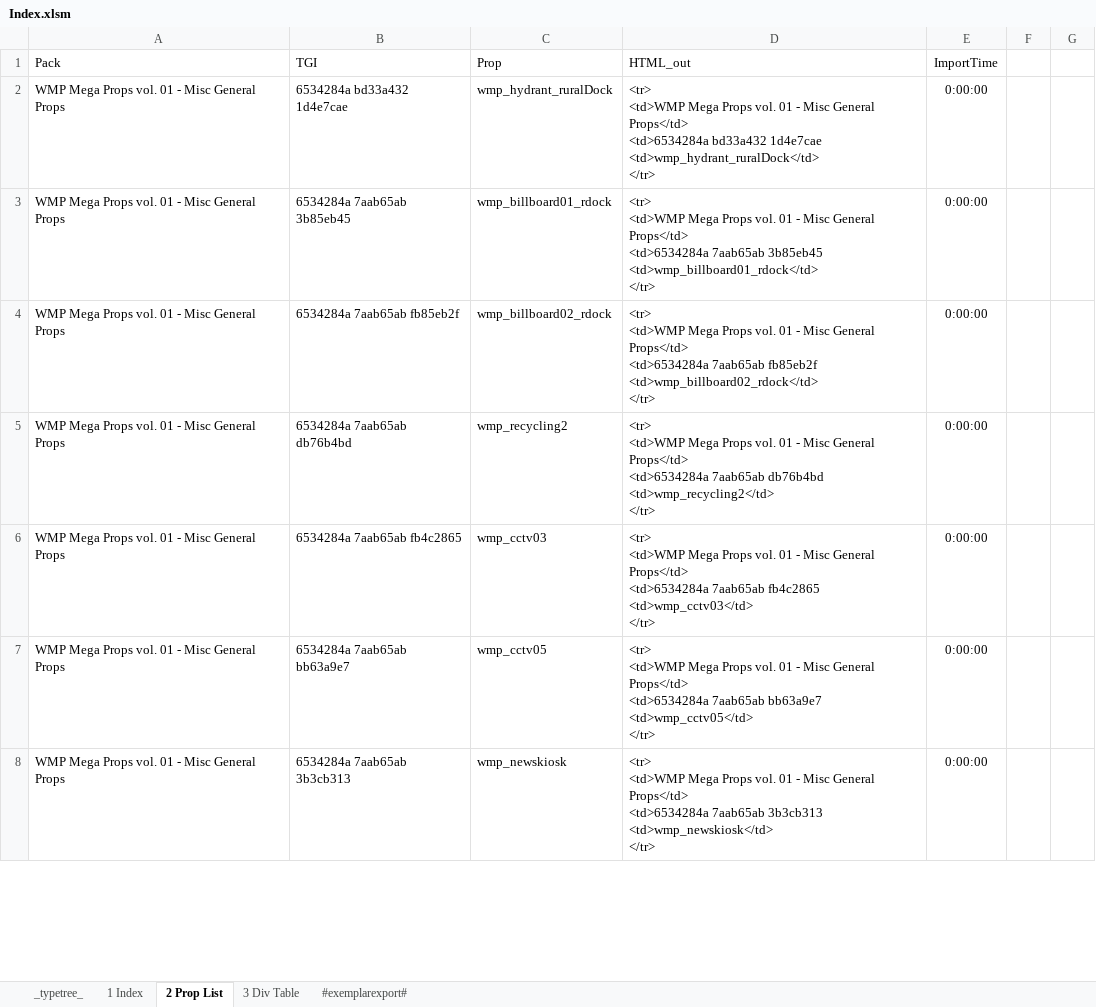
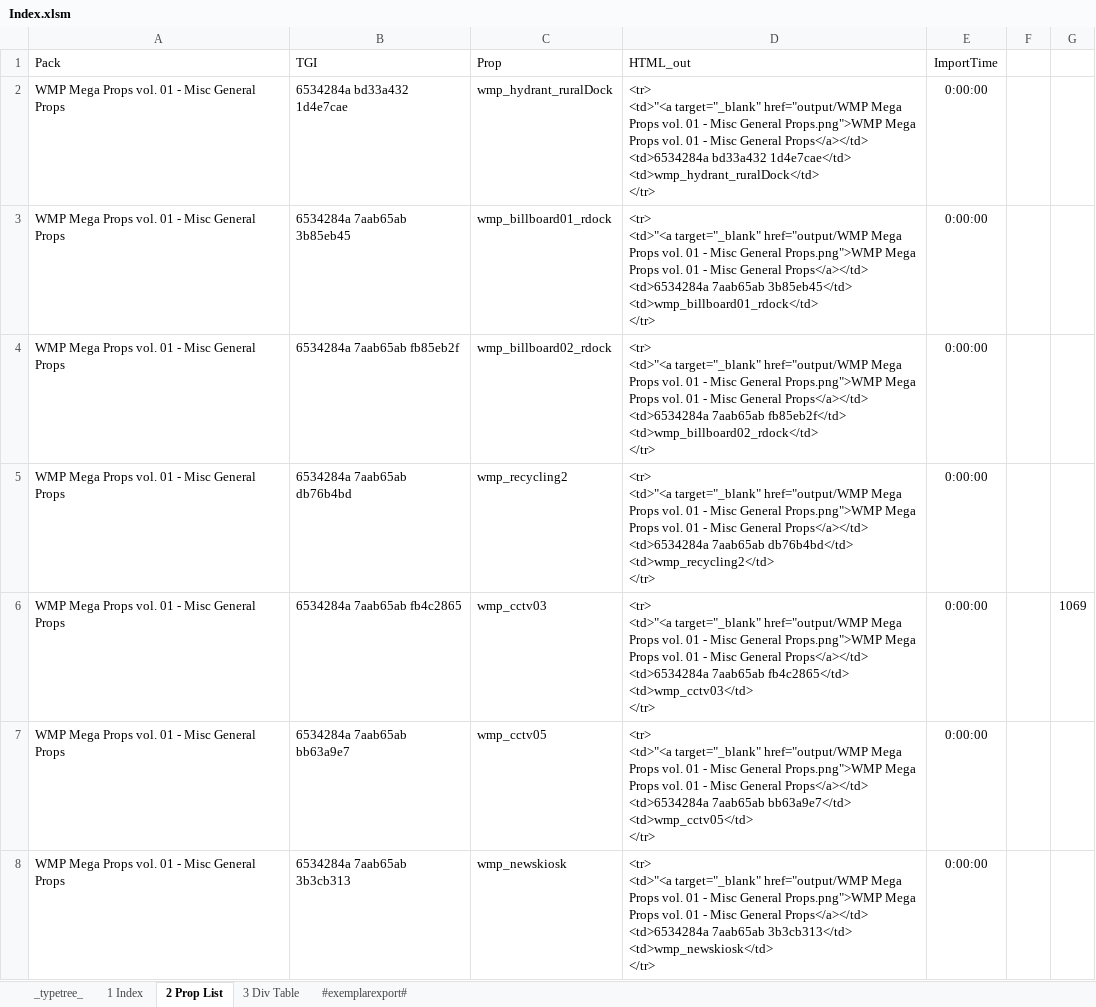
Before and after one commit to noah-severyn/SC4PropTextureCatalog, an Excel workbook: Index.xlsm, sheet 2 Prop List, drawn as a sheet; only a part is shown; values as stored, in another font and other column widths than the file's, no borders; conditional formats and table styles not drawn; ↵ is a line break in a cell; the diff covers the shown part only; the diff names each change by its address in the sheet, - before the commit and + after, or states it on an @@ line.

```diff
--- a/Index.xlsm (sheet 2 Prop List)
+++ b/Index.xlsm (sheet 2 Prop List)
-D2 (HTML_out): <tr> ↵ <td>WMP Mega Props vol. 01 - Misc General Props</td> ↵ <td>6534284a bd33a432 1d4e7cae ↵ <td>wmp_hydrant_ruralDock</td> ↵ </tr>
+D2 (HTML_out): <tr> ↵ <td>"<a target="_blank" href="output/WMP Mega Props vol. 01 - Misc General Props.png">WMP Mega Props vol. 01 - Misc General Props</a></td> ↵ <td>6534284a bd33a432 1d4e7cae</td> ↵ <td>wmp_hydrant_ruralDock</td> ↵ </tr>
-D3 (HTML_out): <tr> ↵ <td>WMP Mega Props vol. 01 - Misc General Props</td> ↵ <td>6534284a 7aab65ab 3b85eb45 ↵ <td>wmp_billboard01_rdock</td> ↵ </tr>
+D3 (HTML_out): <tr> ↵ <td>"<a target="_blank" href="output/WMP Mega Props vol. 01 - Misc General Props.png">WMP Mega Props vol. 01 - Misc General Props</a></td> ↵ <td>6534284a 7aab65ab 3b85eb45</td> ↵ <td>wmp_billboard01_rdock</td> ↵ </tr>
-D4 (HTML_out): <tr> ↵ <td>WMP Mega Props vol. 01 - Misc General Props</td> ↵ <td>6534284a 7aab65ab fb85eb2f ↵ <td>wmp_billboard02_rdock</td> ↵ </tr>
+D4 (HTML_out): <tr> ↵ <td>"<a target="_blank" href="output/WMP Mega Props vol. 01 - Misc General Props.png">WMP Mega Props vol. 01 - Misc General Props</a></td> ↵ <td>6534284a 7aab65ab fb85eb2f</td> ↵ <td>wmp_billboard02_rdock</td> ↵ </tr>
-D5 (HTML_out): <tr> ↵ <td>WMP Mega Props vol. 01 - Misc General Props</td> ↵ <td>6534284a 7aab65ab db76b4bd ↵ <td>wmp_recycling2</td> ↵ </tr>
+D5 (HTML_out): <tr> ↵ <td>"<a target="_blank" href="output/WMP Mega Props vol. 01 - Misc General Props.png">WMP Mega Props vol. 01 - Misc General Props</a></td> ↵ <td>6534284a 7aab65ab db76b4bd</td> ↵ <td>wmp_recycling2</td> ↵ </tr>
-D6 (HTML_out): <tr> ↵ <td>WMP Mega Props vol. 01 - Misc General Props</td> ↵ <td>6534284a 7aab65ab fb4c2865 ↵ <td>wmp_cctv03</td> ↵ </tr>
+D6 (HTML_out): <tr> ↵ <td>"<a target="_blank" href="output/WMP Mega Props vol. 01 - Misc General Props.png">WMP Mega Props vol. 01 - Misc General Props</a></td> ↵ <td>6534284a 7aab65ab fb4c2865</td> ↵ <td>wmp_cctv03</td> ↵ </tr>
-G6: (empty)
+G6: 1069
-D7 (HTML_out): <tr> ↵ <td>WMP Mega Props vol. 01 - Misc General Props</td> ↵ <td>6534284a 7aab65ab bb63a9e7 ↵ <td>wmp_cctv05</td> ↵ </tr>
+D7 (HTML_out): <tr> ↵ <td>"<a target="_blank" href="output/WMP Mega Props vol. 01 - Misc General Props.png">WMP Mega Props vol. 01 - Misc General Props</a></td> ↵ <td>6534284a 7aab65ab bb63a9e7</td> ↵ <td>wmp_cctv05</td> ↵ </tr>
-D8 (HTML_out): <tr> ↵ <td>WMP Mega Props vol. 01 - Misc General Props</td> ↵ <td>6534284a 7aab65ab 3b3cb313 ↵ <td>wmp_newskiosk</td> ↵ </tr>
+D8 (HTML_out): <tr> ↵ <td>"<a target="_blank" href="output/WMP Mega Props vol. 01 - Misc General Props.png">WMP Mega Props vol. 01 - Misc General Props</a></td> ↵ <td>6534284a 7aab65ab 3b3cb313</td> ↵ <td>wmp_newskiosk</td> ↵ </tr>
```
Also changed, not shown: 105 added rows and 957 edited cells elsewhere in this sheet, sheet #exemplarexport#, sheet 3 Div Table, charts or pictures, 1 other file.
